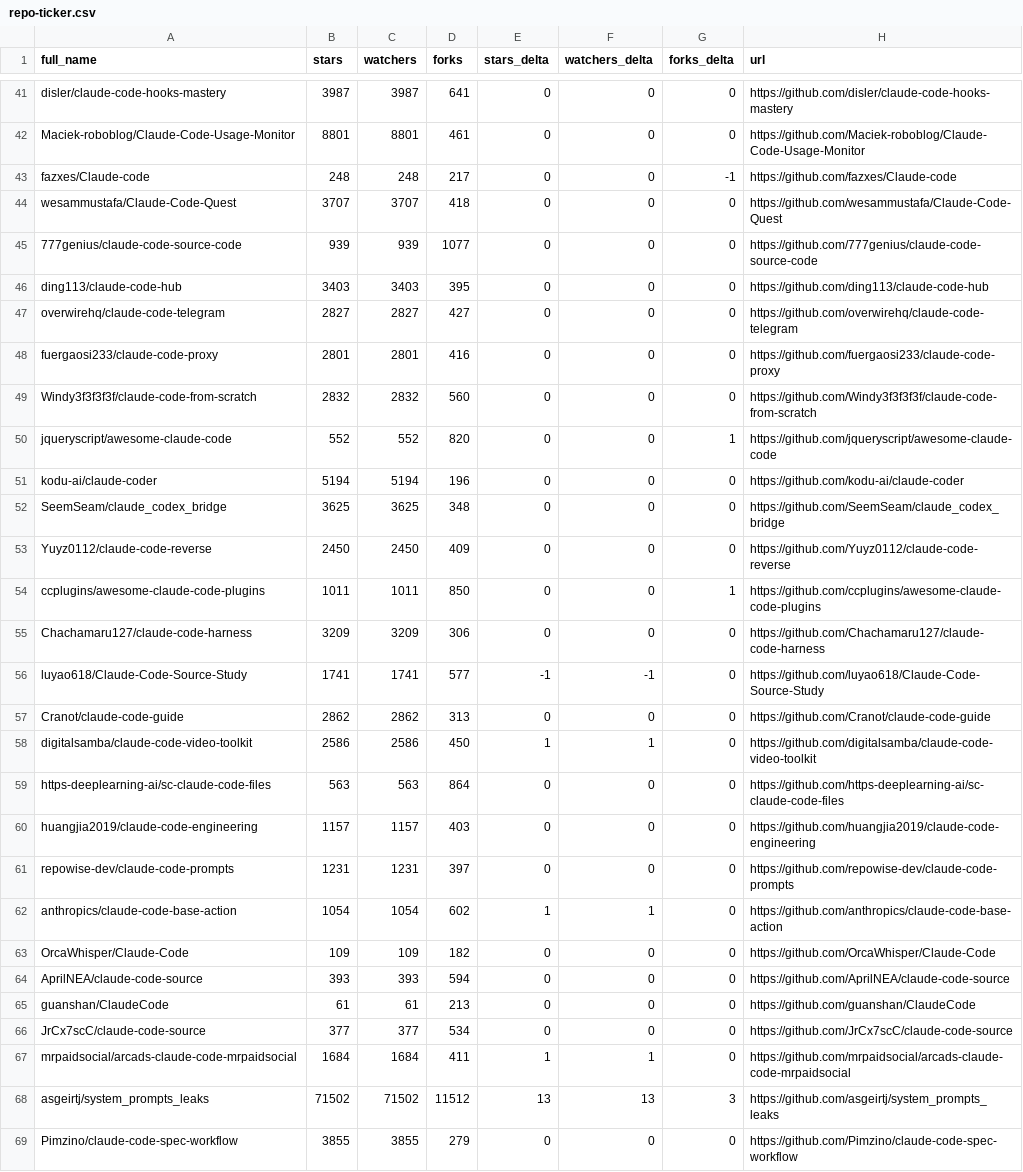
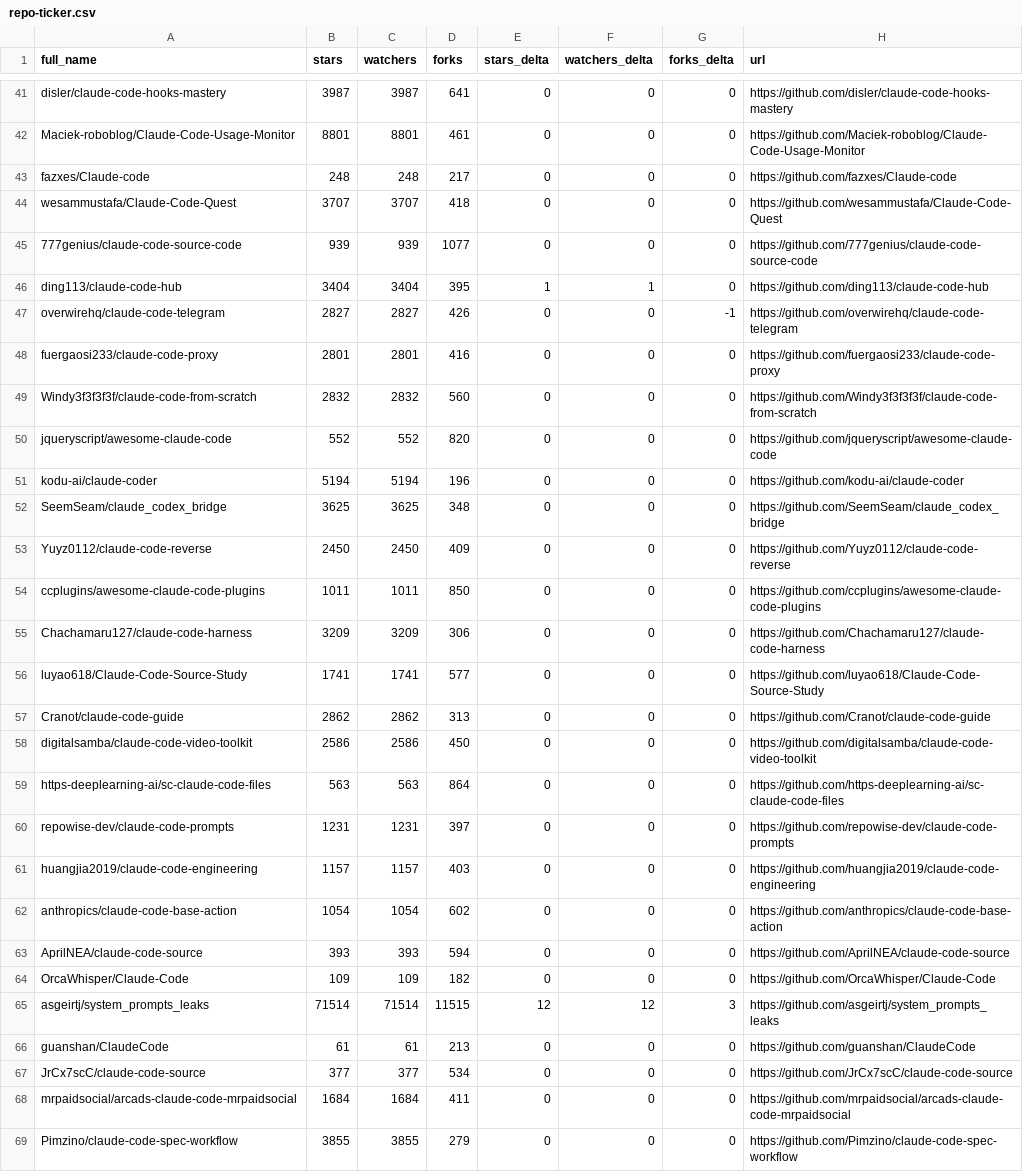
Before and after one commit to g2goose/awesome-claude-code, a CSV file: data/repo-ticker.csv, drawn as a sheet; only a part is shown, gaps mark what is left out; the diff covers the shown part only.

```diff
--- a/data/repo-ticker.csv
+++ b/data/repo-ticker.csv
@@ -42,10 +42,10 @@ disler/claude-code-hooks-mastery,3987,3987,641,0,0,0,https://github.com/disler/c
 Maciek-roboblog/Claude-Code-Usage-Monitor,8801,8801,461,0,0,0,https://github.com/Maciek-roboblog/Claude-Code-Usage-Monitor
-fazxes/Claude-code,248,248,217,0,0,-1,https://github.com/fazxes/Claude-code
+fazxes/Claude-code,248,248,217,0,0,0,https://github.com/fazxes/Claude-code
 wesammustafa/Claude-Code-Quest,3707,3707,418,0,0,0,https://github.com/wesammustafa/Claude-Code-Quest
 777genius/claude-code-source-code,939,939,1077,0,0,0,https://github.com/777genius/claude-code-source-code
-ding113/claude-code-hub,3403,3403,395,0,0,0,https://github.com/ding113/claude-code-hub
-overwirehq/claude-code-telegram,2827,2827,427,0,0,0,https://github.com/overwirehq/claude-code-telegram
+ding113/claude-code-hub,3404,3404,395,1,1,0,https://github.com/ding113/claude-code-hub
+overwirehq/claude-code-telegram,2827,2827,426,0,0,-1,https://github.com/overwirehq/claude-code-telegram
 fuergaosi233/claude-code-proxy,2801,2801,416,0,0,0,https://github.com/fuergaosi233/claude-code-proxy
 Windy3f3f3f3f/claude-code-from-scratch,2832,2832,560,0,0,0,https://github.com/Windy3f3f3f3f/claude-code-from-scratch
-jqueryscript/awesome-claude-code,552,552,820,0,0,1,https://github.com/jqueryscript/awesome-claude-code
+jqueryscript/awesome-claude-code,552,552,820,0,0,0,https://github.com/jqueryscript/awesome-claude-code
 kodu-ai/claude-coder,5194,5194,196,0,0,0,https://github.com/kodu-ai/claude-coder
@@ -53,17 +53,17 @@ SeemSeam/claude_codex_bridge,3625,3625,348,0,0,0,https://github.com/SeemSeam/cla
 Yuyz0112/claude-code-reverse,2450,2450,409,0,0,0,https://github.com/Yuyz0112/claude-code-reverse
-ccplugins/awesome-claude-code-plugins,1011,1011,850,0,0,1,https://github.com/ccplugins/awesome-claude-code-plugins
+ccplugins/awesome-claude-code-plugins,1011,1011,850,0,0,0,https://github.com/ccplugins/awesome-claude-code-plugins
 Chachamaru127/claude-code-harness,3209,3209,306,0,0,0,https://github.com/Chachamaru127/claude-code-harness
-luyao618/Claude-Code-Source-Study,1741,1741,577,-1,-1,0,https://github.com/luyao618/Claude-Code-Source-Study
+luyao618/Claude-Code-Source-Study,1741,1741,577,0,0,0,https://github.com/luyao618/Claude-Code-Source-Study
 Cranot/claude-code-guide,2862,2862,313,0,0,0,https://github.com/Cranot/claude-code-guide
-digitalsamba/claude-code-video-toolkit,2586,2586,450,1,1,0,https://github.com/digitalsamba/claude-code-video-toolkit
+digitalsamba/claude-code-video-toolkit,2586,2586,450,0,0,0,https://github.com/digitalsamba/claude-code-video-toolkit
 https-deeplearning-ai/sc-claude-code-files,563,563,864,0,0,0,https://github.com/https-deeplearning-ai/sc-claude-code-files
+repowise-dev/claude-code-prompts,1231,1231,397,0,0,0,https://github.com/repowise-dev/claude-code-prompts
 huangjia2019/claude-code-engineering,1157,1157,403,0,0,0,https://github.com/huangjia2019/claude-code-engineering
-repowise-dev/claude-code-prompts,1231,1231,397,0,0,0,https://github.com/repowise-dev/claude-code-prompts
-anthropics/claude-code-base-action,1054,1054,602,1,1,0,https://github.com/anthropics/claude-code-base-action
+anthropics/claude-code-base-action,1054,1054,602,0,0,0,https://github.com/anthropics/claude-code-base-action
+AprilNEA/claude-code-source,393,393,594,0,0,0,https://github.com/AprilNEA/claude-code-source
 OrcaWhisper/Claude-Code,109,109,182,0,0,0,https://github.com/OrcaWhisper/Claude-Code
-AprilNEA/claude-code-source,393,393,594,0,0,0,https://github.com/AprilNEA/claude-code-source
+asgeirtj/system_prompts_leaks,71514,71514,11515,12,12,3,https://github.com/asgeirtj/system_prompts_leaks
 guanshan/ClaudeCode,61,61,213,0,0,0,https://github.com/guanshan/ClaudeCode
 JrCx7scC/claude-code-source,377,377,534,0,0,0,https://github.com/JrCx7scC/claude-code-source
-mrpaidsocial/arcads-claude-code-mrpaidsocial,1684,1684,411,1,1,0,https://github.com/mrpaidsocial/arcads-claude-code-mrpaidsocial
-asgeirtj/system_prompts_leaks,71502,71502,11512,13,13,3,https://github.com/asgeirtj/system_prompts_leaks
+mrpaidsocial/arcads-claude-code-mrpaidsocial,1684,1684,411,0,0,0,https://github.com/mrpaidsocial/arcads-claude-code-mrpaidsocial
 Pimzino/claude-code-spec-workflow,3855,3855,279,0,0,0,https://github.com/Pimzino/claude-code-spec-workflow
```
Also changed, not shown: 1 added row, 1 removed row, 1 moved row and 100 edited cells elsewhere in this file, 4 other files.
